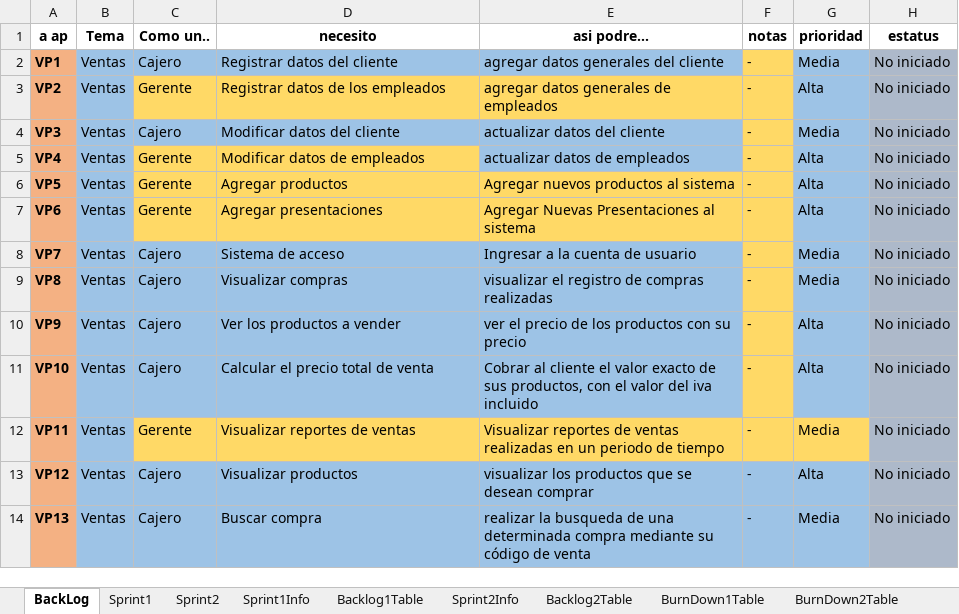
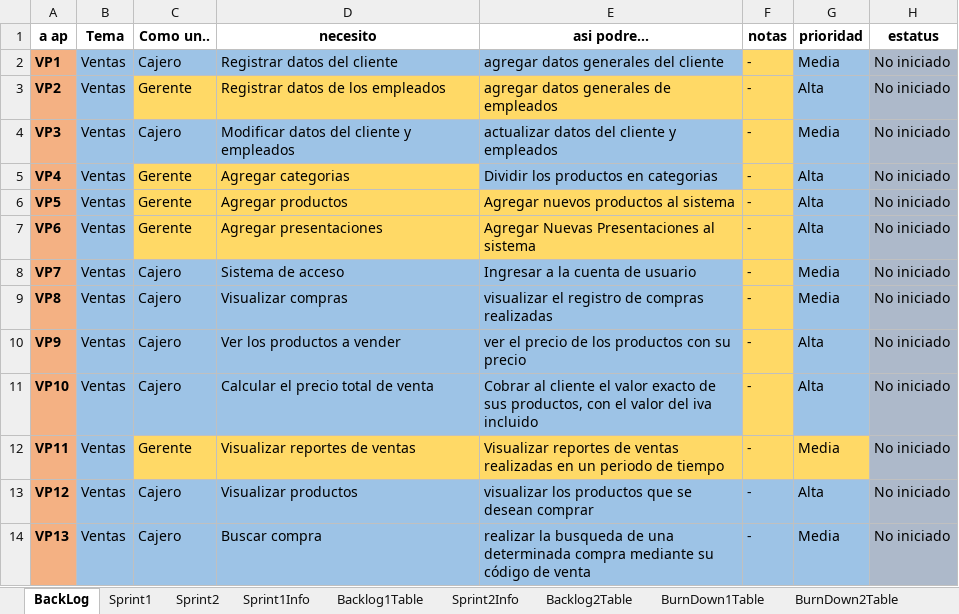
Before and after one commit to sebastiandavidfalconi/proyectometodologia7342, an Excel workbook: 3SCRUM/Excel-Burndown-Chart-Template.xlsx, sheet BackLog, drawn as a sheet; values as stored, in another font and other column widths than the file's, no borders; the diff names each change by its address in the sheet, - before the commit and + after, or states it on an @@ line.

```diff
--- a/3SCRUM/Excel-Burndown-Chart-Template.xlsx (sheet BackLog)
+++ b/3SCRUM/Excel-Burndown-Chart-Template.xlsx (sheet BackLog)
-D4 (necesito): Modificar datos del cliente
+D4 (necesito): Modificar datos del cliente y empleados
-E4 (asi podre...): actualizar datos del cliente
+E4 (asi podre...): actualizar datos del cliente y empleados
-D5 (necesito): Modificar datos de empleados
+D5 (necesito): Agregar categorias
-E5 (asi podre...): actualizar datos de empleados
+E5 (asi podre...): Dividir los productos en categorias
```
Also changed, not shown: sheet Sprint1, 1 other file.
